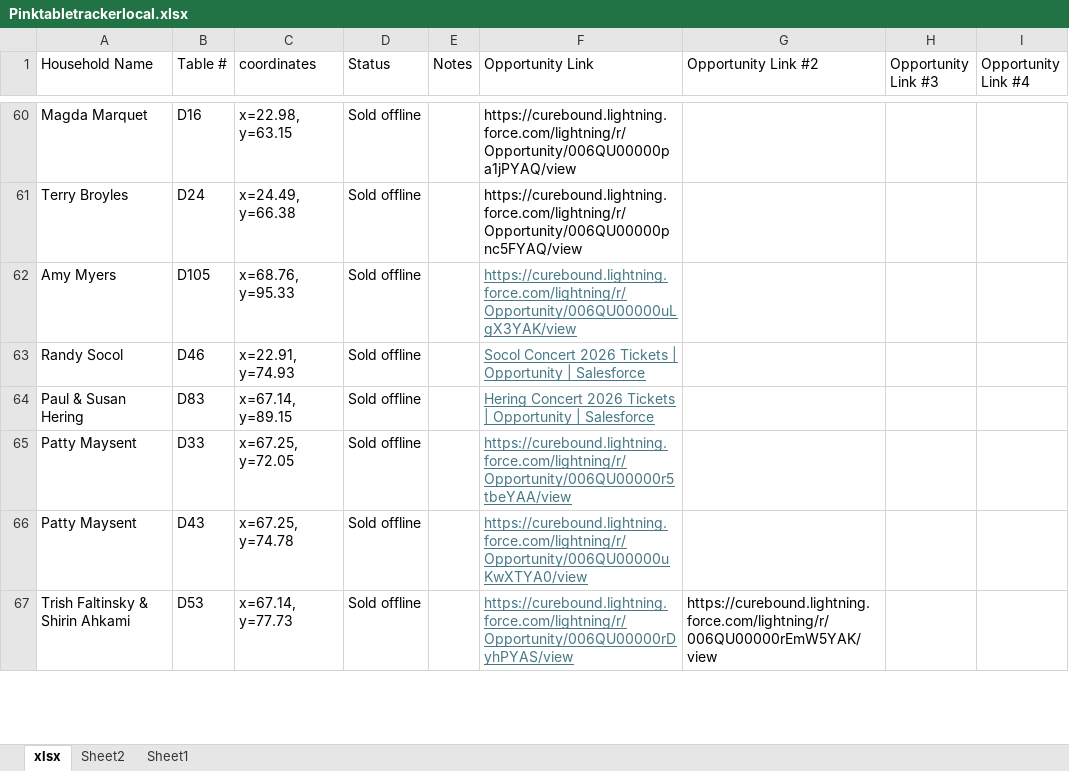
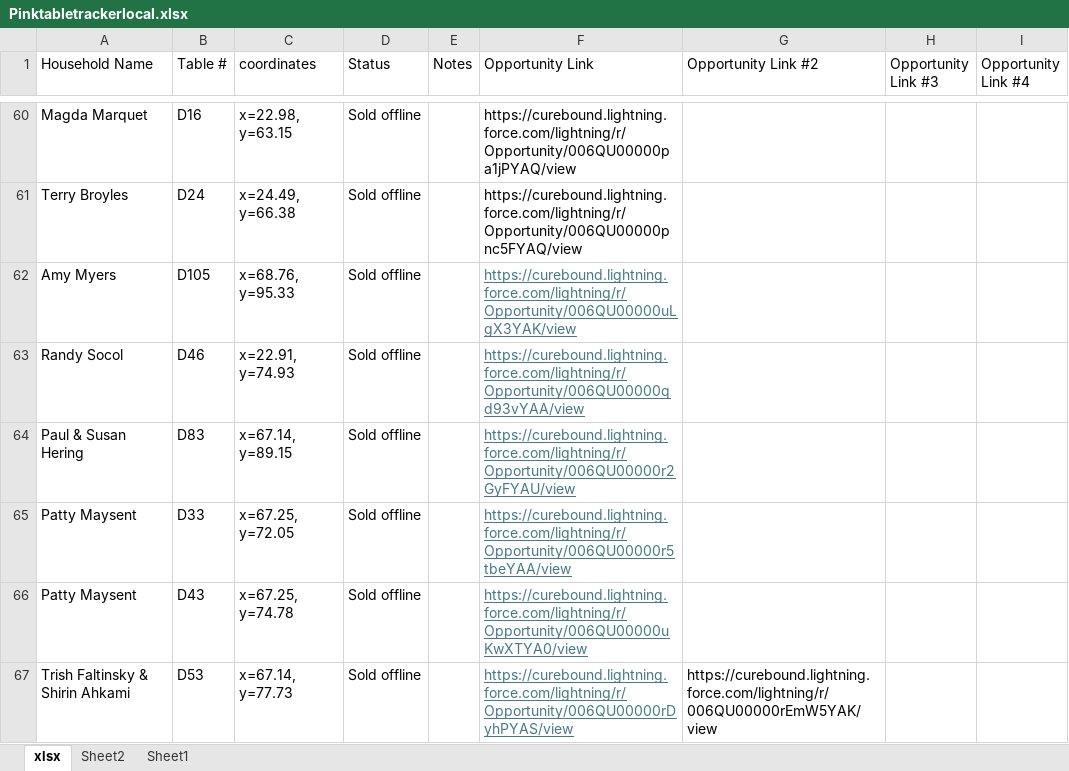
Before and after one commit to jestr-collab/TableTracker, an Excel workbook: Pinktabletrackerlocal.xlsx, sheet xlsx, drawn as a sheet; only a part is shown, gaps mark what is left out; values as stored, in another font and other column widths than the file's, no borders; the diff covers the shown part only; the diff names each change by its address in the sheet, - before the commit and + after, or states it on an @@ line.

```diff
--- a/Pinktabletrackerlocal.xlsx (sheet xlsx)
+++ b/Pinktabletrackerlocal.xlsx (sheet xlsx)
-F63 (Opportunity Link): Socol Concert 2026 Tickets | Opportunity | Salesforce
+F63 (Opportunity Link): https://curebound.lightning.force.com/lightning/r/Opportunity/006QU00000qd93vYAA/view
-F64 (Opportunity Link): Hering Concert 2026 Tickets | Opportunity | Salesforce
+F64 (Opportunity Link): https://curebound.lightning.force.com/lightning/r/Opportunity/006QU00000r2GyFYAU/view
```
Also changed, not shown: 6 added rows, 3 removed rows, 51 edited cells and cell formats elsewhere in this sheet.
